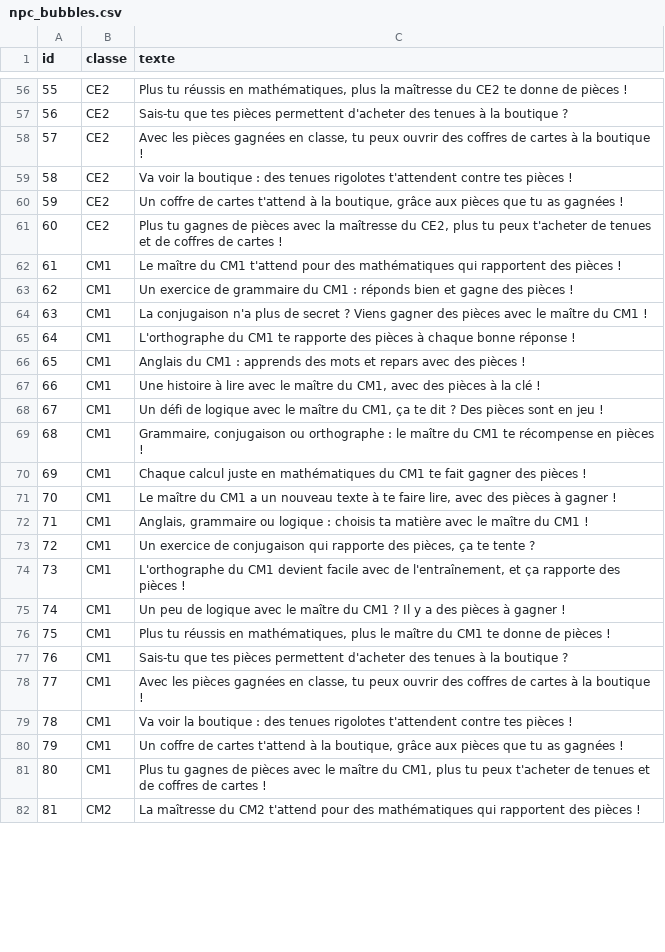
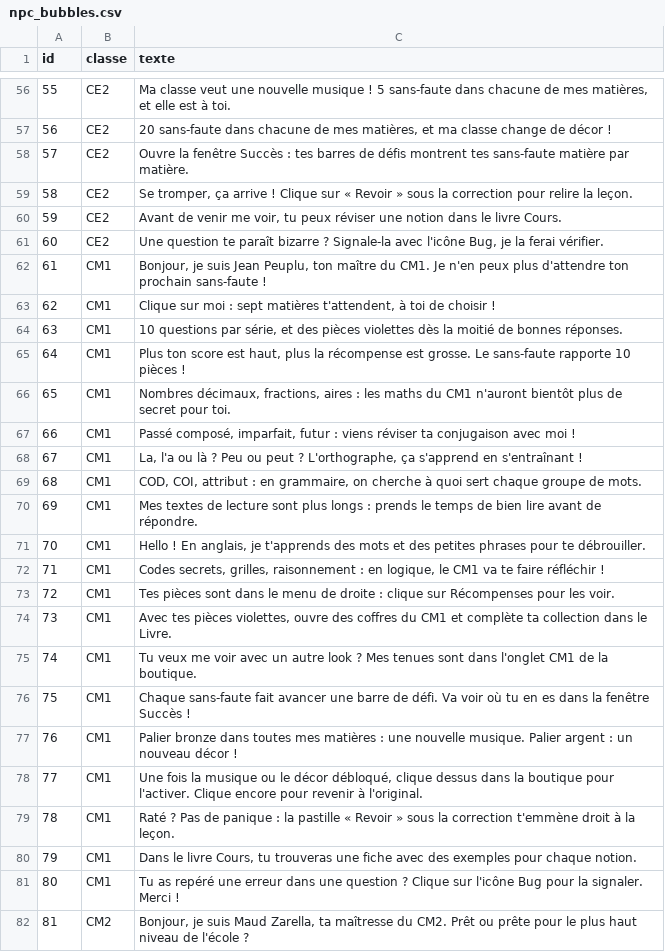
Before and after one commit to Madmagics/ecole-primaire, a CSV file: csv/dialogue/npc_bubbles.csv, drawn as a sheet; only a part is shown, gaps mark what is left out; the diff covers the shown part only.

Commit message:
bulles, tutoriel et mod textes

```diff
--- a/csv/dialogue/npc_bubbles.csv
+++ b/csv/dialogue/npc_bubbles.csv
@@ -56,27 +56,27 @@ id;classe;texte
-55;CE2;Plus tu réussis en mathématiques, plus la maîtresse du CE2 te donne de pièces !
-56;CE2;Sais-tu que tes pièces permettent d'acheter des tenues à la boutique ?
-57;CE2;Avec les pièces gagnées en classe, tu peux ouvrir des coffres de cartes à la boutique !
-58;CE2;Va voir la boutique : des tenues rigolotes t'attendent contre tes pièces !
-59;CE2;Un coffre de cartes t'attend à la boutique, grâce aux pièces que tu as gagnées !
-60;CE2;Plus tu gagnes de pièces avec la maîtresse du CE2, plus tu peux t'acheter de tenues et de coffres de cartes !
-61;CM1;Le maître du CM1 t'attend pour des mathématiques qui rapportent des pièces !
-62;CM1;Un exercice de grammaire du CM1 : réponds bien et gagne des pièces !
-63;CM1;La conjugaison n'a plus de secret ? Viens gagner des pièces avec le maître du CM1 !
-64;CM1;L'orthographe du CM1 te rapporte des pièces à chaque bonne réponse !
-65;CM1;Anglais du CM1 : apprends des mots et repars avec des pièces !
-66;CM1;Une histoire à lire avec le maître du CM1, avec des pièces à la clé !
-67;CM1;Un défi de logique avec le maître du CM1, ça te dit ? Des pièces sont en jeu !
-68;CM1;Grammaire, conjugaison ou orthographe : le maître du CM1 te récompense en pièces !
-69;CM1;Chaque calcul juste en mathématiques du CM1 te fait gagner des pièces !
-70;CM1;Le maître du CM1 a un nouveau texte à te faire lire, avec des pièces à gagner !
-71;CM1;Anglais, grammaire ou logique : choisis ta matière avec le maître du CM1 !
-72;CM1;Un exercice de conjugaison qui rapporte des pièces, ça te tente ?
-73;CM1;L'orthographe du CM1 devient facile avec de l'entraînement, et ça rapporte des pièces !
-74;CM1;Un peu de logique avec le maître du CM1 ? Il y a des pièces à gagner !
-75;CM1;Plus tu réussis en mathématiques, plus le maître du CM1 te donne de pièces !
-76;CM1;Sais-tu que tes pièces permettent d'acheter des tenues à la boutique ?
-77;CM1;Avec les pièces gagnées en classe, tu peux ouvrir des coffres de cartes à la boutique !
-78;CM1;Va voir la boutique : des tenues rigolotes t'attendent contre tes pièces !
-79;CM1;Un coffre de cartes t'attend à la boutique, grâce aux pièces que tu as gagnées !
-80;CM1;Plus tu gagnes de pièces avec le maître du CM1, plus tu peux t'acheter de tenues et de coffres de cartes !
-81;CM2;La maîtresse du CM2 t'attend pour des mathématiques qui rapportent des pièces !
+55;CE2;Ma classe veut une nouvelle musique ! 5 sans-faute dans chacune de mes matières, et elle est à toi.
+56;CE2;20 sans-faute dans chacune de mes matières, et ma classe change de décor !
+57;CE2;Ouvre la fenêtre Succès : tes barres de défis montrent tes sans-faute matière par matière.
+58;CE2;Se tromper, ça arrive ! Clique sur « Revoir » sous la correction pour relire la leçon.
+59;CE2;Avant de venir me voir, tu peux réviser une notion dans le livre Cours.
+60;CE2;Une question te paraît bizarre ? Signale-la avec l'icône Bug, je la ferai vérifier.
+61;CM1;Bonjour, je suis Jean Peuplu, ton maître du CM1. Je n'en peux plus d'attendre ton prochain sans-faute !
+62;CM1;Clique sur moi : sept matières t'attendent, à toi de choisir !
+63;CM1;10 questions par série, et des pièces violettes dès la moitié de bonnes réponses.
+64;CM1;Plus ton score est haut, plus la récompense est grosse. Le sans-faute rapporte 10 pièces !
+65;CM1;Nombres décimaux, fractions, aires : les maths du CM1 n'auront bientôt plus de secret pour toi.
+66;CM1;Passé composé, imparfait, futur : viens réviser ta conjugaison avec moi !
+67;CM1;La, l'a ou là ? Peu ou peut ? L'orthographe, ça s'apprend en s'entraînant !
+68;CM1;COD, COI, attribut : en grammaire, on cherche à quoi sert chaque groupe de mots.
+69;CM1;Mes textes de lecture sont plus longs : prends le temps de bien lire avant de répondre.
+70;CM1;Hello ! En anglais, je t'apprends des mots et des petites phrases pour te débrouiller.
+71;CM1;Codes secrets, grilles, raisonnement : en logique, le CM1 va te faire réfléchir !
+72;CM1;Tes pièces sont dans le menu de droite : clique sur Récompenses pour les voir.
+73;CM1;Avec tes pièces violettes, ouvre des coffres du CM1 et complète ta collection dans le Livre.
+74;CM1;Tu veux me voir avec un autre look ? Mes tenues sont dans l'onglet CM1 de la boutique.
+75;CM1;Chaque sans-faute fait avancer une barre de défi. Va voir où tu en es dans la fenêtre Succès !
+76;CM1;Palier bronze dans toutes mes matières : une nouvelle musique. Palier argent : un nouveau décor !
+77;CM1;Une fois la musique ou le décor débloqué, clique dessus dans la boutique pour l'activer. Clique encore pour revenir à l'original.
+78;CM1;Raté ? Pas de panique : la pastille « Revoir » sous la correction t'emmène droit à la leçon.
+79;CM1;Dans le livre Cours, tu trouveras une fiche avec des exemples pour chaque notion.
+80;CM1;Tu as repéré une erreur dans une question ? Clique sur l'icône Bug pour la signaler. Merci !
+81;CM2;Bonjour, je suis Maud Zarella, ta maîtresse du CM2. Prêt ou prête pour le plus haut niveau de l'école ?
```
Also changed, not shown: 73 edited cells elsewhere in this file, 25 other files.
